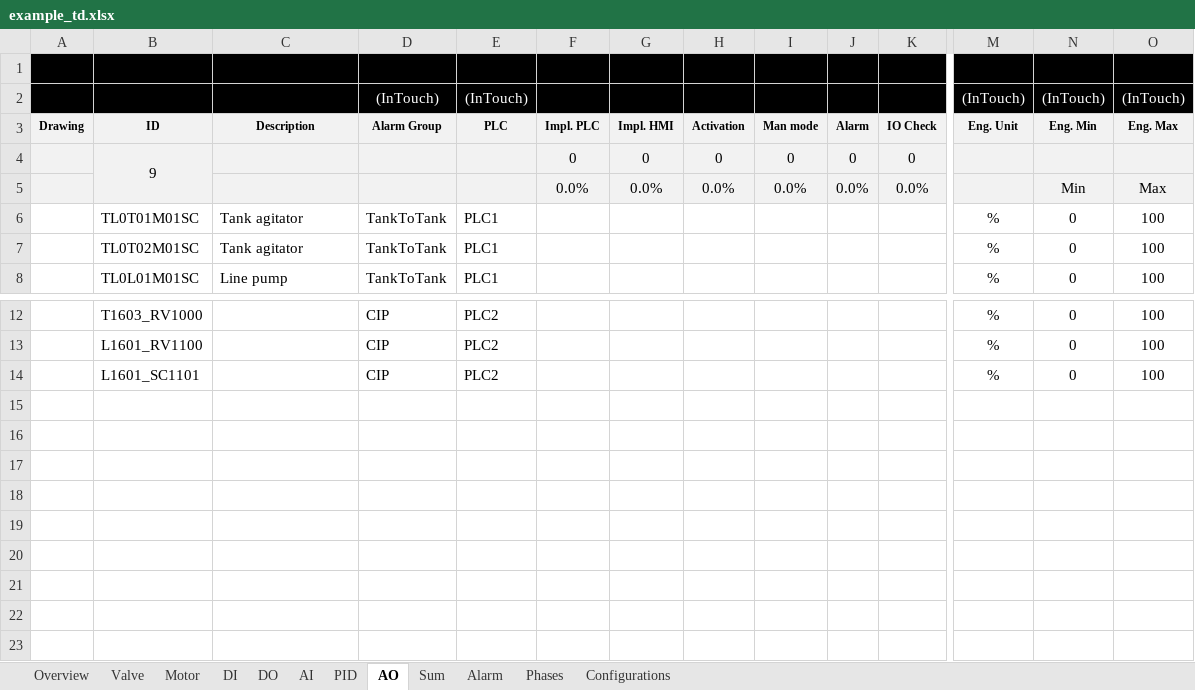
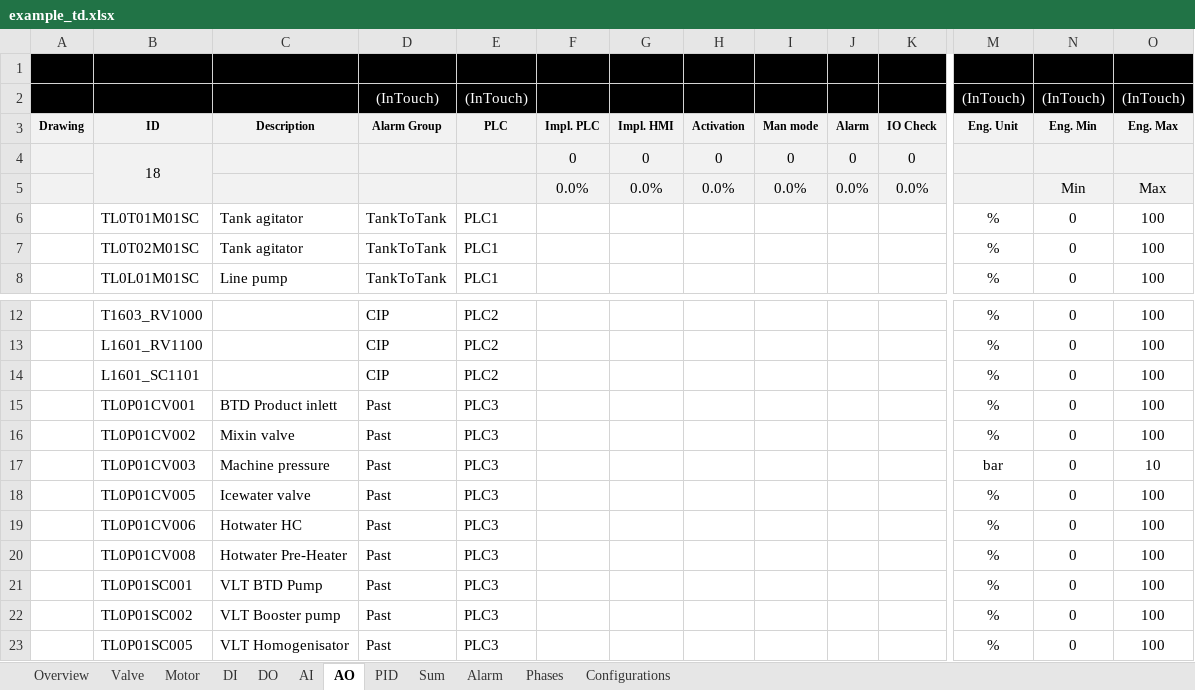
Before and after one commit to eddieKarlsson/automation-boilerplate, an Excel workbook: example_td.xlsx, sheet AO, drawn as a sheet; only a part is shown, gaps mark what is left out; values as stored, in another font and other column widths than the file's, no borders; charts and pictures and conditional formats not drawn; rows hold the shown columns only; the diff names each change by its address in the sheet, - before the commit and + after, or states it on an @@ line.

```diff
--- a/example_td.xlsx (sheet AO)
+++ b/example_td.xlsx (sheet AO)
@@ sheet tab order changed: Overview | Valve | Motor | DI | DO | AI | AO | PID | Sum | Alarm | Phases | Configurations @@
-B4: 9
+B4: 18
+row 15:  | TL0P01CV001 | BTD Product inlett | Past | PLC3 |  |  |  |  |  |  | % | 0 | 100
+row 16:  | TL0P01CV002 | Mixin valve | Past | PLC3 |  |  |  |  |  |  | % | 0 | 100
+row 17:  | TL0P01CV003 | Machine pressure | Past | PLC3 |  |  |  |  |  |  | bar | 0 | 10
+row 18:  | TL0P01CV005 | Icewater valve | Past | PLC3 |  |  |  |  |  |  | % | 0 | 100
+row 19:  | TL0P01CV006 | Hotwater HC | Past | PLC3 |  |  |  |  |  |  | % | 0 | 100
+row 20:  | TL0P01CV008 | Hotwater Pre-Heater | Past | PLC3 |  |  |  |  |  |  | % | 0 | 100
+row 21:  | TL0P01SC001 | VLT BTD Pump | Past | PLC3 |  |  |  |  |  |  | % | 0 | 100
+row 22:  | TL0P01SC002 | VLT Booster pump | Past | PLC3 |  |  |  |  |  |  | % | 0 | 100
+row 23:  | TL0P01SC005 | VLT Homogenisator | Past | PLC3 |  |  |  |  |  |  | % | 0 | 100
```
Also changed, not shown: sheet Valve, sheet AI, sheet PID, sheet Motor, sheet Sum, sheet DI, 1 more sheet, formulas that keep their value, charts or pictures, 6 other files.
